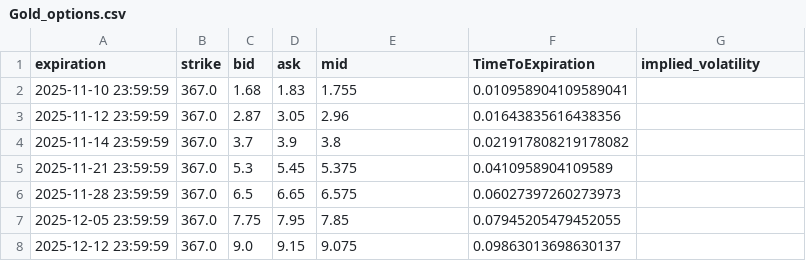
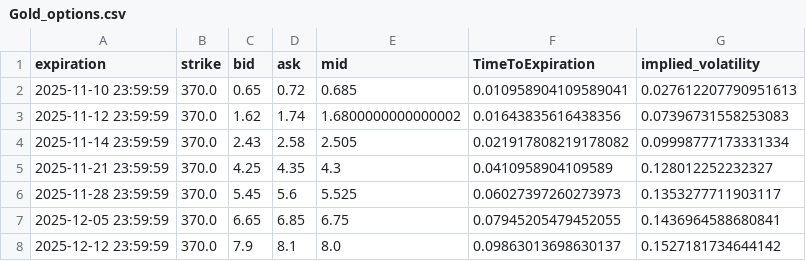
Before and after one commit to Gab1trs/Market-Dashboard, a CSV file: options/Gold_options.csv, drawn as a sheet; only a part is shown; the diff covers the shown part only.

```diff
--- a/options/Gold_options.csv
+++ b/options/Gold_options.csv
@@ -1,8 +1,8 @@
 expiration,strike,bid,ask,mid,TimeToExpiration,implied_volatility
-2025-11-10 23:59:59,367.0,1.68,1.83,1.755,0.010958904109589041,
-2025-11-12 23:59:59,367.0,2.87,3.05,2.96,0.01643835616438356,
-2025-11-14 23:59:59,367.0,3.7,3.9,3.8,0.021917808219178082,
-2025-11-21 23:59:59,367.0,5.3,5.45,5.375,0.0410958904109589,
-2025-11-28 23:59:59,367.0,6.5,6.65,6.575,0.06027397260273973,
-2025-12-05 23:59:59,367.0,7.75,7.95,7.85,0.07945205479452055,
-2025-12-12 23:59:59,367.0,9.0,9.15,9.075,0.09863013698630137,
+2025-11-10 23:59:59,370.0,0.65,0.72,0.685,0.010958904109589041,0.027612207790951613
+2025-11-12 23:59:59,370.0,1.62,1.74,1.6800000000000002,0.01643835616438356,0.07396731558253083
+2025-11-14 23:59:59,370.0,2.43,2.58,2.505,0.021917808219178082,0.09998777173331334
+2025-11-21 23:59:59,370.0,4.25,4.35,4.3,0.0410958904109589,0.128012252232327
+2025-11-28 23:59:59,370.0,5.45,5.6,5.525,0.06027397260273973,0.1353277711903117
+2025-12-05 23:59:59,370.0,6.65,6.85,6.75,0.07945205479452055,0.1436964588680841
+2025-12-12 23:59:59,370.0,7.9,8.1,8.0,0.09863013698630137,0.1527181734644142
```
Also changed, not shown: 75 edited cells elsewhere in this file, data/all_assets_prices.csv, options/Crude_Oil_options.csv, 16 other files.
